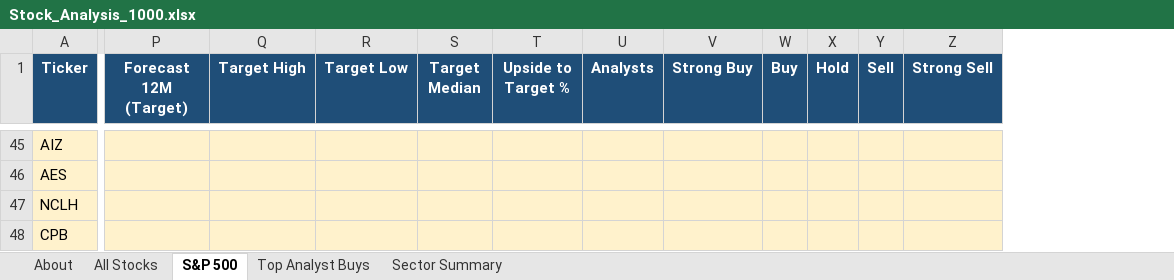
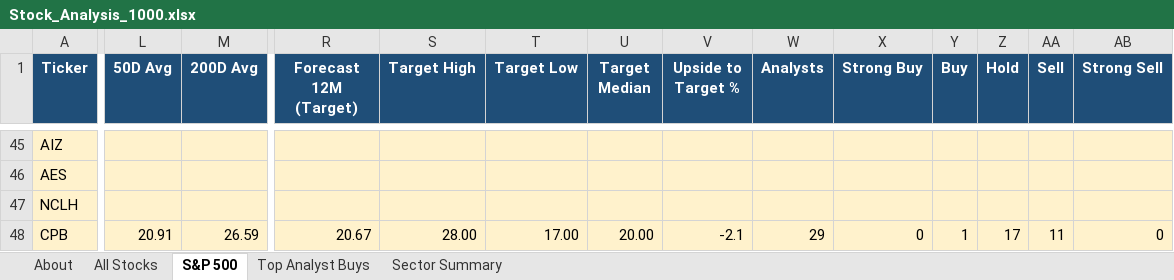
Before and after one commit to nico-pare/stoksanalysis, an Excel workbook: Stock_Analysis_1000.xlsx, sheet S&P 500, drawn as a sheet; only a part is shown, gaps mark what is left out; values as stored, in another font and other column widths than the file's, no borders; conditional formats not drawn; addresses are those after the commit; the diff covers the shown part only; the diff names each change by its address in the sheet, - before the commit and + after, or states it on an @@ line.

```diff
--- a/Stock_Analysis_1000.xlsx (sheet S&P 500)
+++ b/Stock_Analysis_1000.xlsx (sheet S&P 500)
+column L (50D Avg), row 48: 20.91
+column M (200D Avg), row 48: 26.59
-R48 (Forecast 12M (Target)): (empty)
+R48 (Forecast 12M (Target)): 20.67
-S48 (Target High): (empty)
+S48 (Target High): 28.00
-T48 (Target Low): (empty)
+T48 (Target Low): 17.00
-U48 (Target Median): (empty)
+U48 (Target Median): 20.00
-V48 (Upside to Target %): (empty)
+V48 (Upside to Target %): -2.1
-W48 (Analysts): (empty)
+W48 (Analysts): 29
-X48 (Strong Buy): (empty)
+X48 (Strong Buy): 0
-Y48 (Buy): (empty)
+Y48 (Buy): 1
-Z48 (Hold): (empty)
+Z48 (Hold): 17
-AA48 (Sell): (empty)
+AA48 (Sell): 11
-AB48 (Strong Sell): (empty)
+AB48 (Strong Sell): 0
```
Also changed, not shown: 186 edited cells elsewhere in this sheet, sheet Top Analyst Buys, sheet All Stocks, sheet Sector Summary, sheet About, 1 other file.
